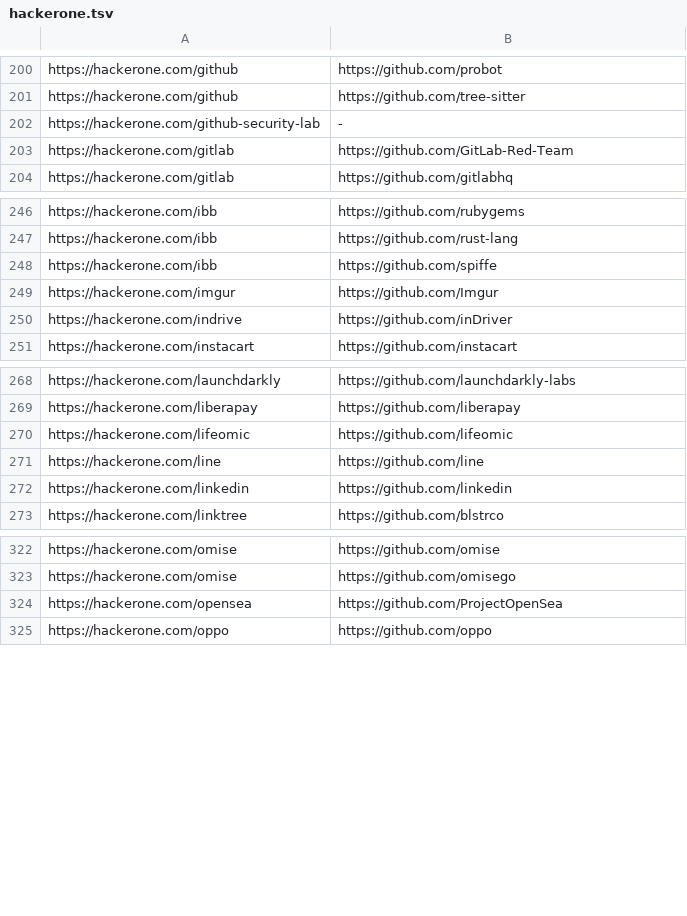
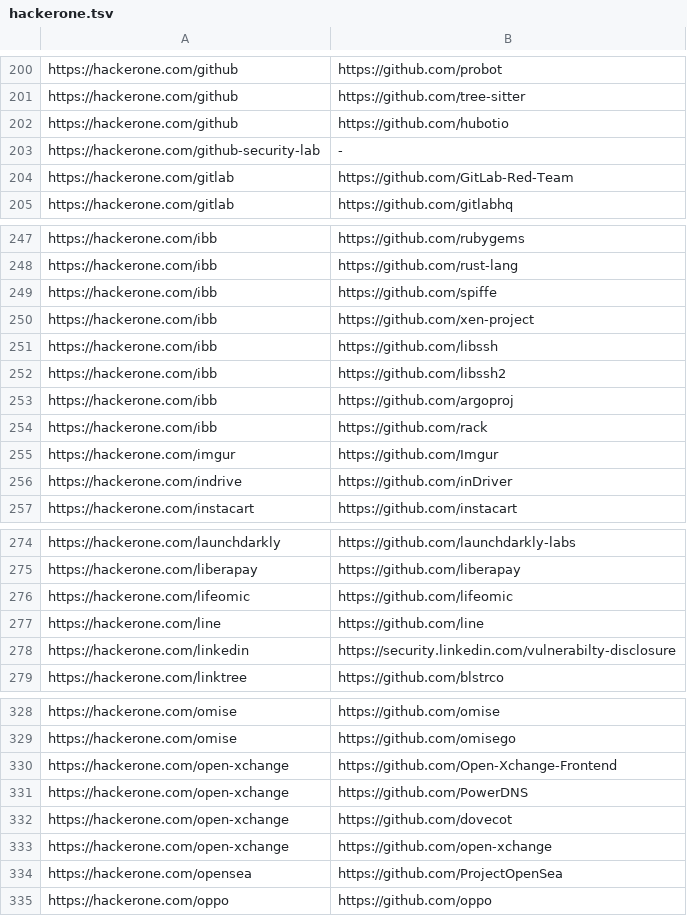
Before and after one commit to nikitastupin/orgs-data, a TSV file: orgs-data/hackerone.tsv, drawn as a sheet; only a part is shown, gaps mark what is left out.

```diff
--- a/orgs-data/hackerone.tsv
+++ b/orgs-data/hackerone.tsv
@@ -201,2 +201,3 @@ https://hackerone.com/github	https://github.com/probot
 https://hackerone.com/github	https://github.com/tree-sitter
+https://hackerone.com/github	https://github.com/hubotio
 https://hackerone.com/github-security-lab	-
@@ -248,2 +249,7 @@ https://hackerone.com/ibb	https://github.com/rust-lang
 https://hackerone.com/ibb	https://github.com/spiffe
+https://hackerone.com/ibb	https://github.com/xen-project
+https://hackerone.com/ibb	https://github.com/libssh
+https://hackerone.com/ibb	https://github.com/libssh2
+https://hackerone.com/ibb	https://github.com/argoproj
+https://hackerone.com/ibb	https://github.com/rack
 https://hackerone.com/imgur	https://github.com/Imgur
@@ -271,3 +277,3 @@ https://hackerone.com/lifeomic	https://github.com/lifeomic
 https://hackerone.com/line	https://github.com/line
-https://hackerone.com/linkedin	https://github.com/linkedin
+https://hackerone.com/linkedin	https://security.linkedin.com/vulnerabilty-disclosure
 https://hackerone.com/linktree	https://github.com/blstrco
@@ -323,2 +329,6 @@ https://hackerone.com/omise	https://github.com/omise
 https://hackerone.com/omise	https://github.com/omisego
+https://hackerone.com/open-xchange	https://github.com/Open-Xchange-Frontend
+https://hackerone.com/open-xchange	https://github.com/PowerDNS
+https://hackerone.com/open-xchange	https://github.com/dovecot
+https://hackerone.com/open-xchange	https://github.com/open-xchange
 https://hackerone.com/opensea	https://github.com/ProjectOpenSea
```
Also changed, not shown: orgs-data/bugcrowd.tsv, orgs-data/diodb.tsv.
